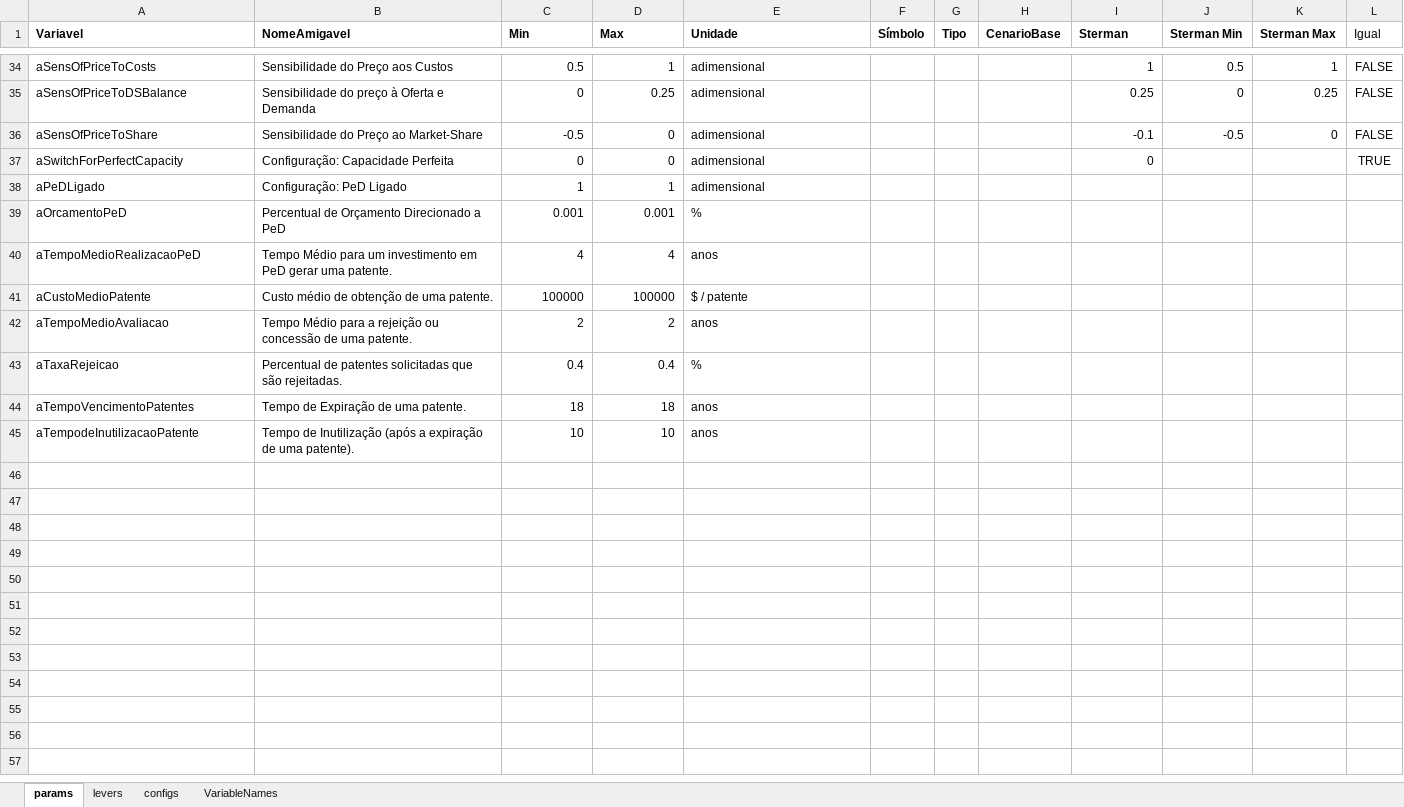
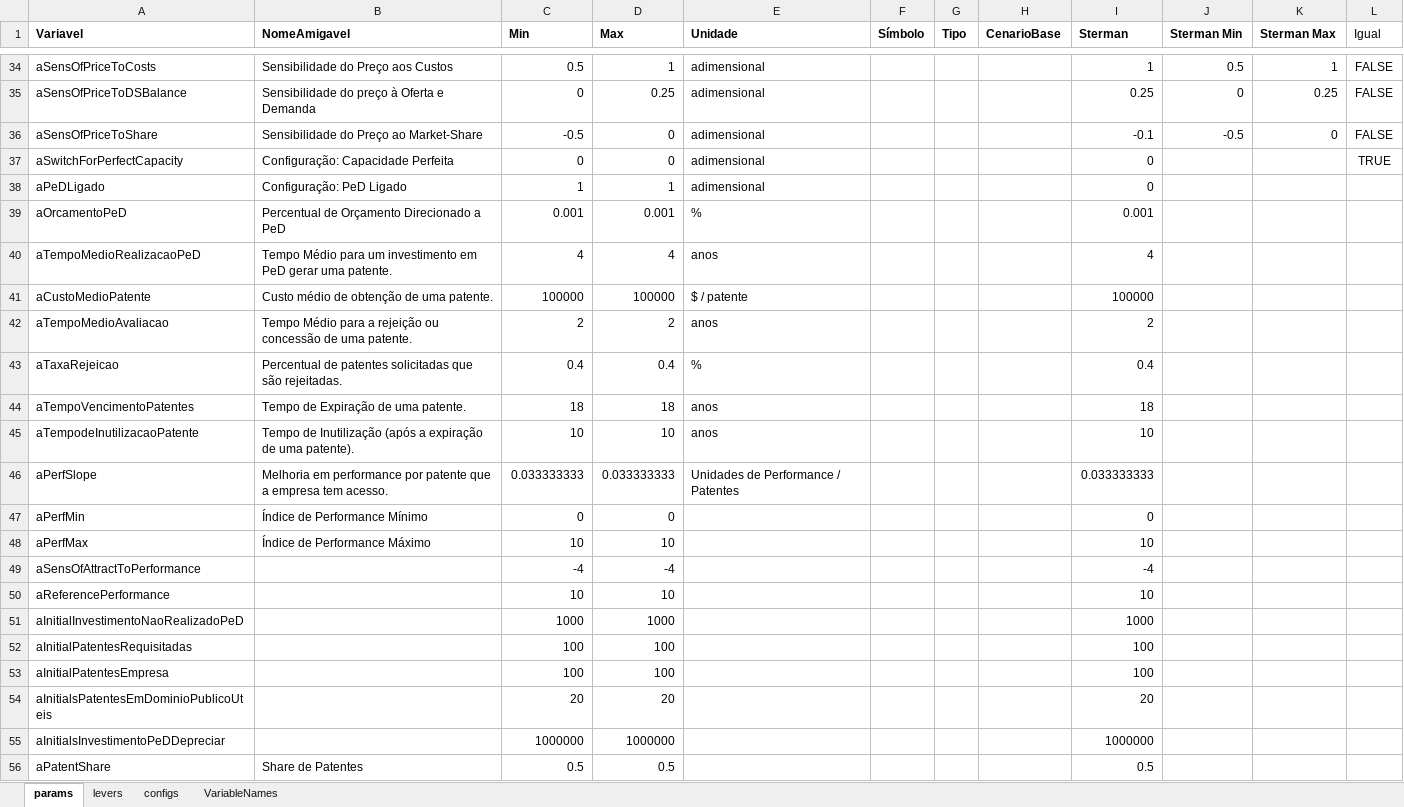
Before and after one commit to pedroliman/ms-rdm-dissertation, an Excel workbook: models/dissertation-model/modelo-R/params.xlsx, sheet params, drawn as a sheet; only a part is shown, gaps mark what is left out; values as stored, in another font and other column widths than the file's, no borders; the diff names each change by its address in the sheet, - before the commit and + after, or states it on an @@ line.

```diff
--- a/models/dissertation-model/modelo-R/params.xlsx (sheet params)
+++ b/models/dissertation-model/modelo-R/params.xlsx (sheet params)
-I38 (Sterman): (empty)
+I38 (Sterman): 0
-I39 (Sterman): (empty)
+I39 (Sterman): 0.001
-I40 (Sterman): (empty)
+I40 (Sterman): 4
-I41 (Sterman): (empty)
+I41 (Sterman): 100000
-I42 (Sterman): (empty)
+I42 (Sterman): 2
-I43 (Sterman): (empty)
+I43 (Sterman): 0.4
-I44 (Sterman): (empty)
+I44 (Sterman): 18
-I45 (Sterman): (empty)
+I45 (Sterman): 10
+row 46: aPerfSlope | Melhoria em performance por patente que a empresa tem acesso. | 0.033333333 | 0.033333333 | Unidades de Performance / Patentes |  |  |  | 0.033333333
+row 47: aPerfMin | Índice de Performance Mínimo | 0 | 0 |  |  |  |  | 0
+row 48: aPerfMax | Índice de Performance Máximo | 10 | 10 |  |  |  |  | 10
+row 49: aSensOfAttractToPerformance |  | -4 | -4 |  |  |  |  | -4
+row 50: aReferencePerformance |  | 10 | 10 |  |  |  |  | 10
+row 51: aInitialInvestimentoNaoRealizadoPeD |  | 1000 | 1000 |  |  |  |  | 1000
+row 52: aInitialPatentesRequisitadas |  | 100 | 100 |  |  |  |  | 100
+row 53: aInitialPatentesEmpresa |  | 100 | 100 |  |  |  |  | 100
+row 54: aInitialsPatentesEmDominioPublicoUteis |  | 20 | 20 |  |  |  |  | 20
+row 55: aInitialsInvestimentoPeDDepreciar |  | 1000000 | 1000000 |  |  |  |  | 1000000
+row 56: aPatentShare | Share de Patentes | 0.5 | 0.5 |  |  |  |  | 0.5
```
Also changed, not shown: models/dissertation-model/modelo-R/rodada1/params.xlsx, 13 other files.
